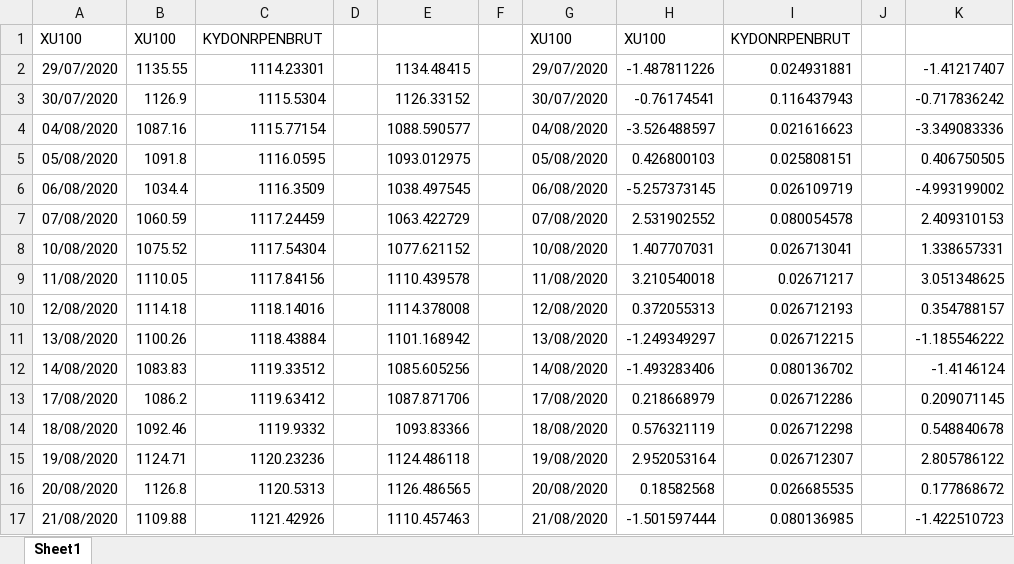
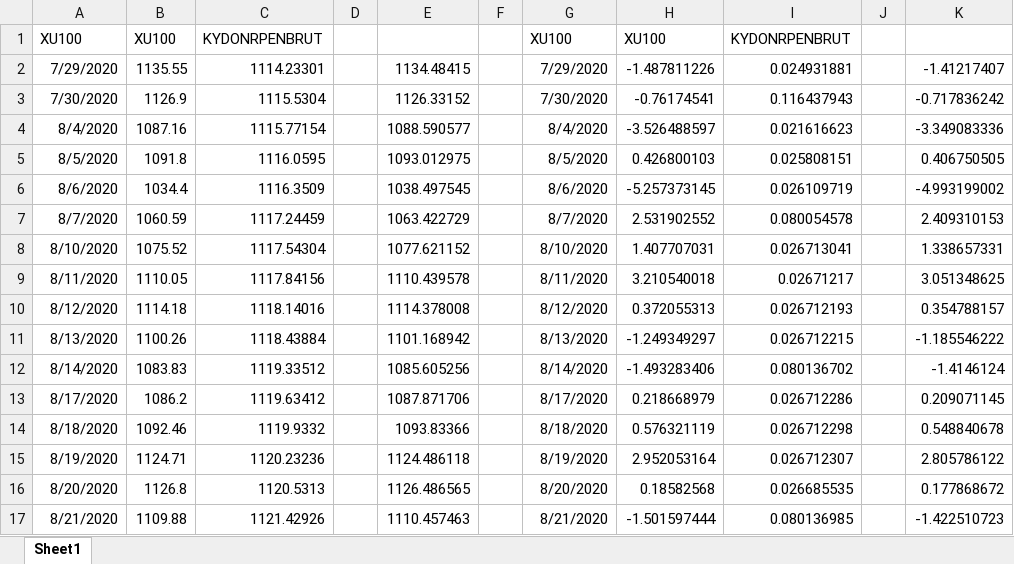
Before and after one commit to rifatcanuzunok/VaR-Calculation-with-UPH-Fund, an Excel workbook: UPH/test.xlsx, sheet Sheet1, drawn as a sheet; only a part is shown; values as stored, in another font and other column widths than the file's, no borders; the diff covers the shown part only; the diff names each change by its address in the sheet, - before the commit and + after, or states it on an @@ line.

```diff
--- a/UPH/test.xlsx (sheet Sheet1)
+++ b/UPH/test.xlsx (sheet Sheet1)
-A2: 29/07/2020
+A2: 7/29/2020
-G2: 29/07/2020
+G2: 7/29/2020
-A3: 30/07/2020
+A3: 7/30/2020
-G3: 30/07/2020
+G3: 7/30/2020
-A4: 04/08/2020
+A4: 8/4/2020
-G4: 04/08/2020
+G4: 8/4/2020
-A5: 05/08/2020
+A5: 8/5/2020
-G5: 05/08/2020
+G5: 8/5/2020
-A6: 06/08/2020
+A6: 8/6/2020
-G6: 06/08/2020
+G6: 8/6/2020
-A7: 07/08/2020
+A7: 8/7/2020
-G7: 07/08/2020
+G7: 8/7/2020
-A8: 10/08/2020
+A8: 8/10/2020
-G8: 10/08/2020
+G8: 8/10/2020
-A9: 11/08/2020
+A9: 8/11/2020
-G9: 11/08/2020
+G9: 8/11/2020
-A10: 12/08/2020
+A10: 8/12/2020
-G10: 12/08/2020
+G10: 8/12/2020
-A11: 13/08/2020
+A11: 8/13/2020
-G11: 13/08/2020
+G11: 8/13/2020
-A12: 14/08/2020
+A12: 8/14/2020
-G12: 14/08/2020
+G12: 8/14/2020
-A13: 17/08/2020
+A13: 8/17/2020
-G13: 17/08/2020
+G13: 8/17/2020
-A14: 18/08/2020
+A14: 8/18/2020
-G14: 18/08/2020
+G14: 8/18/2020
-A15: 19/08/2020
+A15: 8/19/2020
-G15: 19/08/2020
+G15: 8/19/2020
-A16: 20/08/2020
+A16: 8/20/2020
-G16: 20/08/2020
+G16: 8/20/2020
-A17: 21/08/2020
+A17: 8/21/2020
-G17: 21/08/2020
+G17: 8/21/2020
```
Also changed, not shown: 468 edited cells elsewhere in this sheet, 11 other files.
